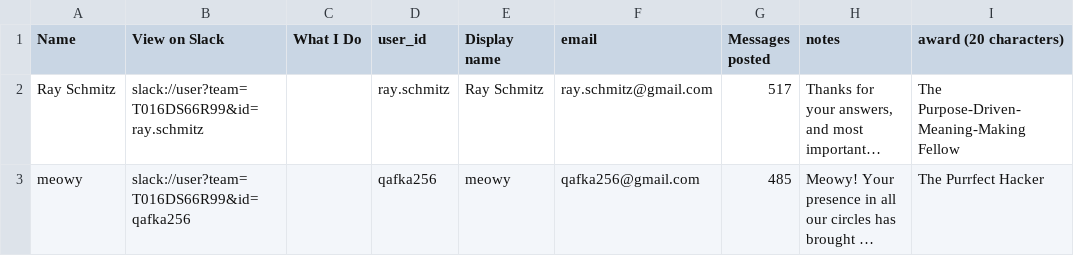
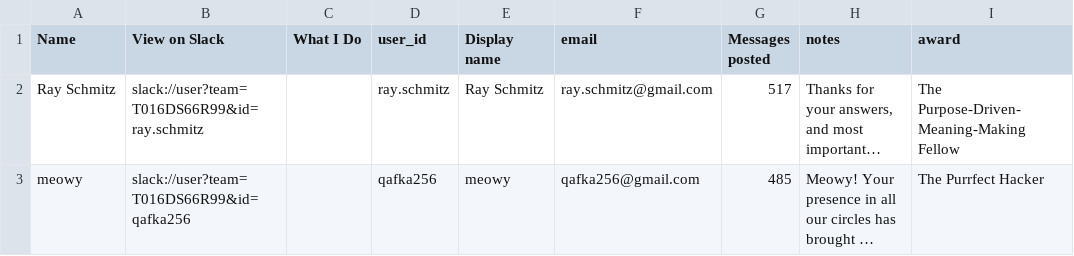
Before and after one commit to angelagilhotra/kernel-api, a CSV file: gift/data/block_7_award_notes.csv, drawn as a sheet; only a part is shown; long unchanged cells end in …; the diff names each change by its address in the sheet, - before the commit and + after, or states it on an @@ line.

```diff
--- a/gift/data/block_7_award_notes.csv
+++ b/gift/data/block_7_award_notes.csv
-I1: award (20 characters)
+I1: award
```
Also changed, not shown: 1 other file.
